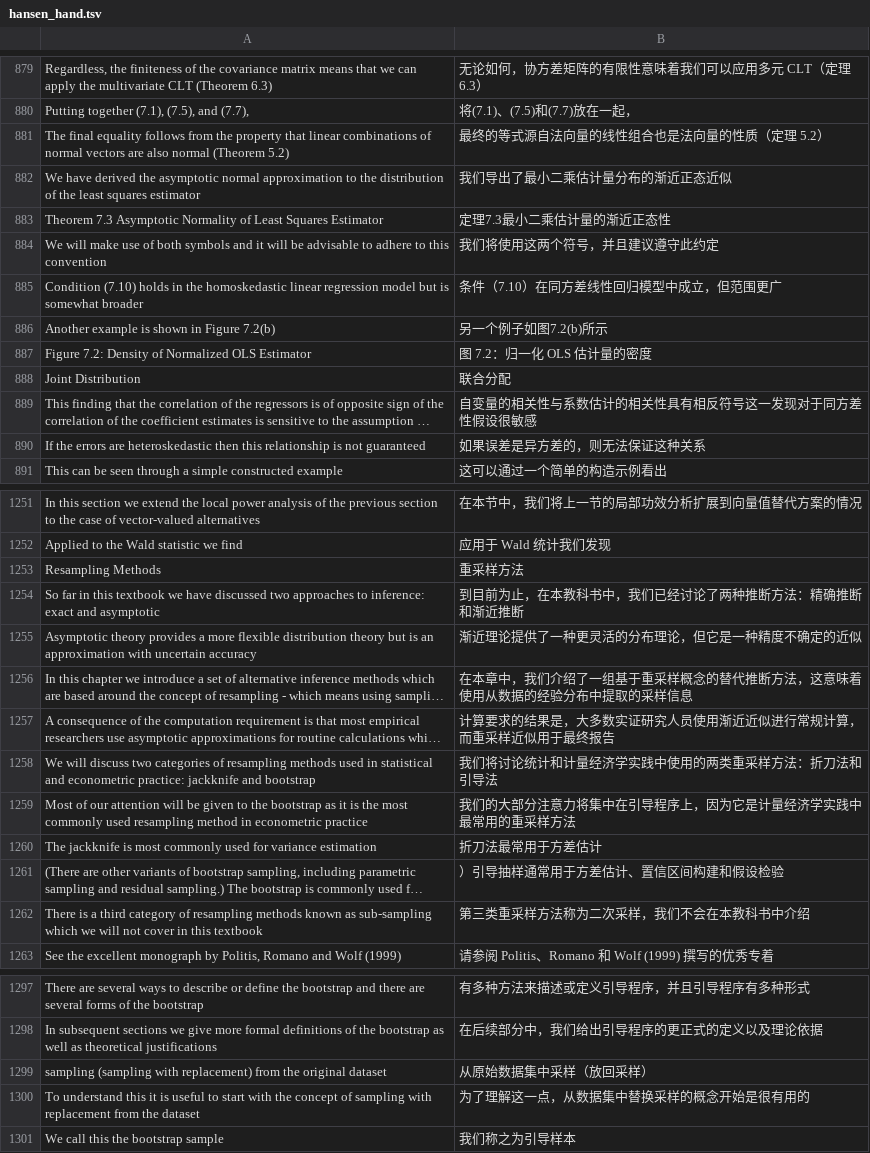
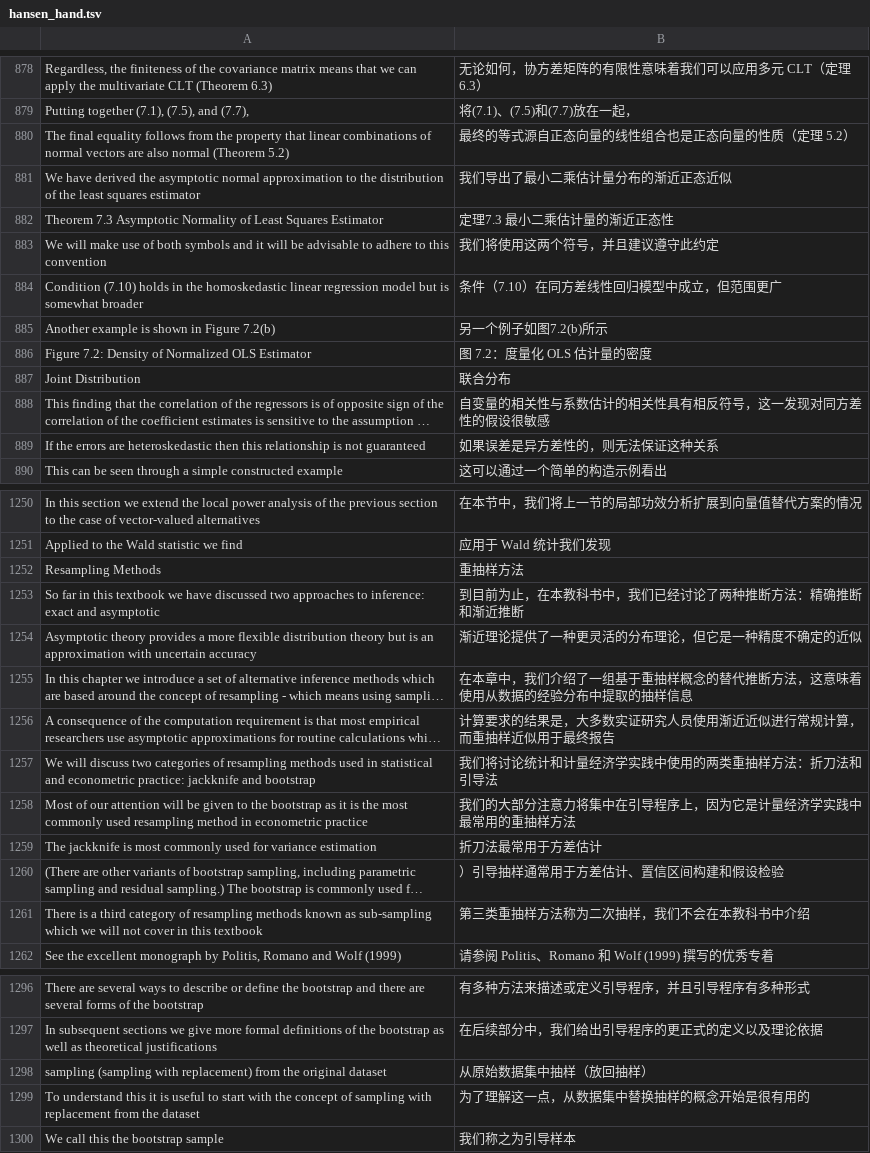
Before and after one commit to huhuaping/EMwords, a TSV file: tsv/hansen_hand.tsv, drawn as a sheet; only a part is shown, gaps mark what is left out; long unchanged cells end in …; addresses are those after the commit; the diff covers the shown part only; the diff names each change by its address in the sheet, - before the commit and + after, or states it on an @@ line.

```diff
--- a/tsv/hansen_hand.tsv
+++ b/tsv/hansen_hand.tsv
-B880: 最终的等式源自法向量的线性组合也是法向量的性质（定理 5.2）
+B880: 最终的等式源自正态向量的线性组合也是正态向量的性质（定理 5.2）
-B882: 定理7.3最小二乘估计量的渐近正态性
+B882: 定理7.3 最小二乘估计量的渐近正态性
-B886: 图 7.2：归一化 OLS 估计量的密度
+B886: 图 7.2：度量化 OLS 估计量的密度
-B887: 联合分配
+B887: 联合分布
-B888: 自变量的相关性与系数估计的相关性具有相反符号这一发现对于同方差性假设很敏感
+B888: 自变量的相关性与系数估计的相关性具有相反符号，这一发现对同方差性的假设很敏感
-B889: 如果误差是异方差的，则无法保证这种关系
+B889: 如果误差是异方差性的，则无法保证这种关系
-B1252: 重采样方法
+B1252: 重抽样方法
-B1255: …组基于重采样概念的替代推断方法，这意味着使用从数据的经验分布中提取的采样信息
+B1255: …组基于重抽样概念的替代推断方法，这意味着使用从数据的经验分布中提取的抽样信息
-B1256: 计算要求的结果是，大多数实证研究人员使用渐近近似进行常规计算，而重采样近似用于最终报告
+B1256: 计算要求的结果是，大多数实证研究人员使用渐近近似进行常规计算，而重抽样近似用于最终报告
-B1257: 我们将讨论统计和计量经济学实践中使用的两类重采样方法：折刀法和引导法
+B1257: 我们将讨论统计和计量经济学实践中使用的两类重抽样方法：折刀法和引导法
-B1258: 我们的大部分注意力将集中在引导程序上，因为它是计量经济学实践中最常用的重采样方法
+B1258: 我们的大部分注意力将集中在引导程序上，因为它是计量经济学实践中最常用的重抽样方法
-B1261: 第三类重采样方法称为二次采样，我们不会在本教科书中介绍
+B1261: 第三类重抽样方法称为二次抽样，我们不会在本教科书中介绍
-B1298: 从原始数据集中采样（放回采样）
+B1298: 从原始数据集中抽样（放回抽样）
-B1299: 为了理解这一点，从数据集中替换采样的概念开始是很有用的
+B1299: 为了理解这一点，从数据集中替换抽样的概念开始是很有用的
```
Also changed, not shown: 1 removed row and 43 edited cells elsewhere in this file.
